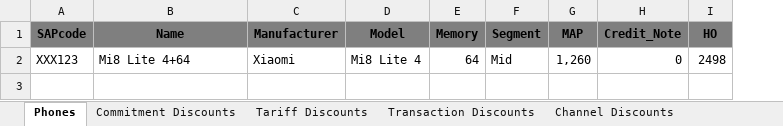
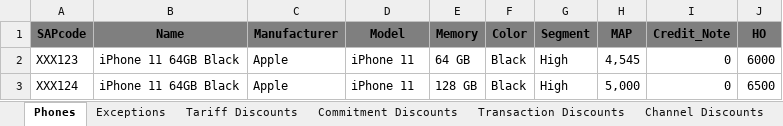
Before and after one commit to dptenessa/MPL, an Excel workbook: MPL dashboard.xlsx, sheet Phones, drawn as a sheet; values as stored, in another font and other column widths than the file's, no borders; table styles not drawn; removed rows and columns are numbered as before the commit, all else as after; the diff names each change by its address in the sheet, - before the commit and + after, or states it on an @@ line.

```diff
--- a/MPL dashboard.xlsx (sheet Phones)
+++ b/MPL dashboard.xlsx (sheet Phones)
@@ sheet tab order changed: Phones | Exceptions | Tariff Discounts | Commitment Discounts | Transaction Discounts | Channel Discounts @@
+column F (Color), empty
-row 2: XXX123 | Mi8 Lite 4+64 | Xiaomi | Mi8 Lite 4 | 64 | Mid | 1,260 | 0 | 2498
+row 2: XXX123 | iPhone 11 64GB Black | Apple | iPhone 11 | 64 GB | Black | High | 4,545 | 0 | 6000
+row 3: XXX124 | iPhone 11 64GB Black | Apple | iPhone 11 | 128 GB | Black | High | 5,000 | 0 | 6500
```
Also changed, not shown: sheet Exceptions, sheet Tariff Discounts, sheet Transaction Discounts, output.xlsx, 2 other files.
